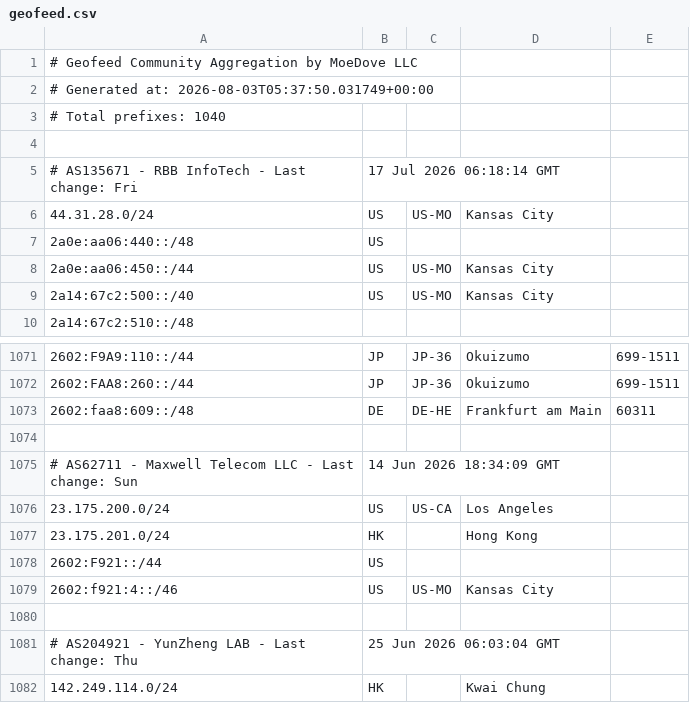
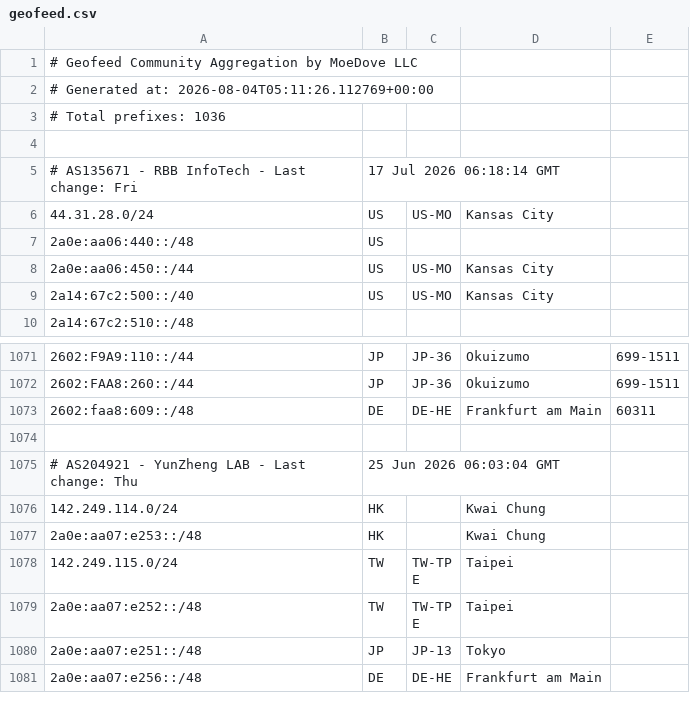
Before and after one commit to Archeb/moegeo, a CSV file: output/geofeed.csv, drawn as a sheet; only a part is shown, gaps mark what is left out; the shorter side is filled out with more unchanged rows.

```diff
--- a/output/geofeed.csv
+++ b/output/geofeed.csv
@@ -1,4 +1,4 @@
 # Geofeed Community Aggregation by MoeDove LLC
-# Generated at: 2026-08-03T05:37:50.031749+00:00
-# Total prefixes: 1040
+# Generated at: 2026-08-04T05:11:26.112769+00:00
+# Total prefixes: 1036
 
@@ -1073,8 +1073,2 @@
 2602:faa8:609::/48,DE,DE-HE,Frankfurt am Main,60311
-
-# AS62711 - Maxwell Telecom LLC - Last change: Sun, 14 Jun 2026 18:34:09 GMT
-23.175.200.0/24,US,US-CA,Los Angeles,
-23.175.201.0/24,HK,,Hong Kong,
-2602:F921::/44,US,,,
-2602:f921:4::/46,US,US-MO,Kansas City,
 
```
